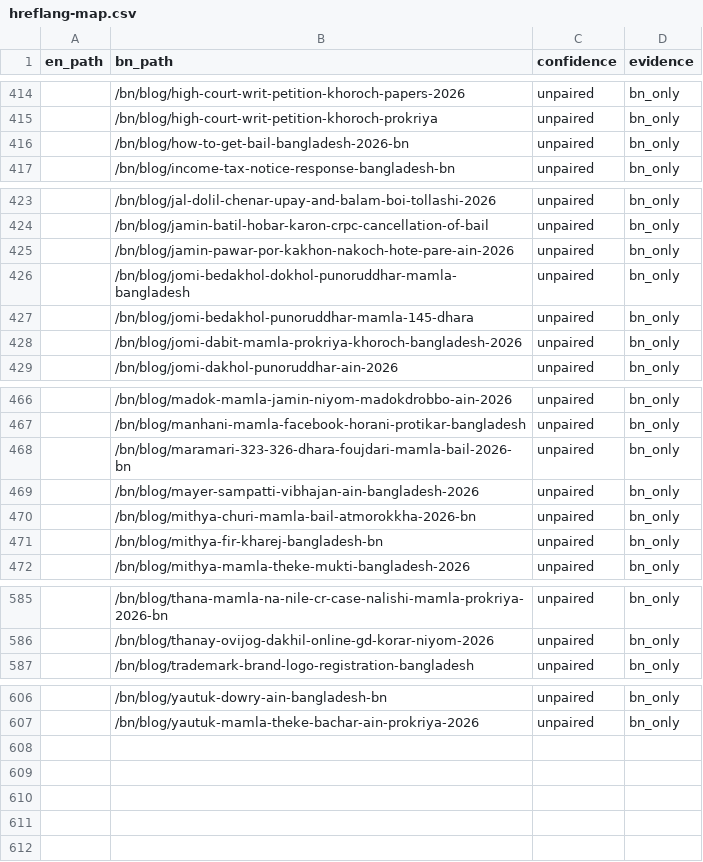
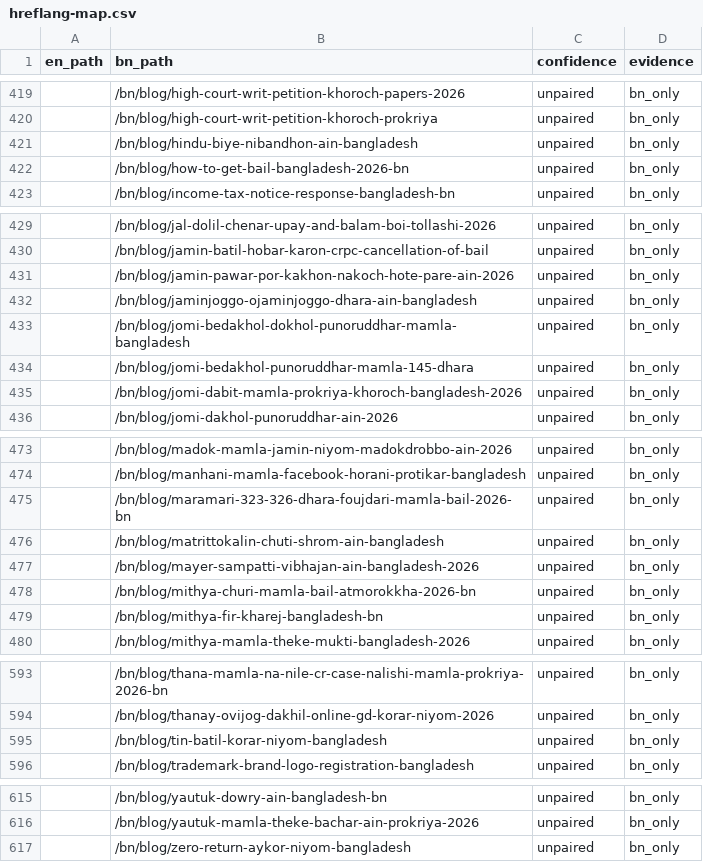
Before and after one commit to salman3661/Adv-Shah-Alam, a CSV file: hreflang-map.csv, drawn as a sheet; only a part is shown, gaps mark what is left out; the diff covers the shown part only.

```diff
--- a/hreflang-map.csv
+++ b/hreflang-map.csv
@@ -415,2 +420,3 @@ en_path,bn_path,confidence,evidence
 ,/bn/blog/high-court-writ-petition-khoroch-prokriya,unpaired,bn_only
+,/bn/blog/hindu-biye-nibandhon-ain-bangladesh,unpaired,bn_only
 ,/bn/blog/how-to-get-bail-bangladesh-2026-bn,unpaired,bn_only
@@ -425,2 +431,3 @@ en_path,bn_path,confidence,evidence
 ,/bn/blog/jamin-pawar-por-kakhon-nakoch-hote-pare-ain-2026,unpaired,bn_only
+,/bn/blog/jaminjoggo-ojaminjoggo-dhara-ain-bangladesh,unpaired,bn_only
 ,/bn/blog/jomi-bedakhol-dokhol-punoruddhar-mamla-bangladesh,unpaired,bn_only
@@ -468,2 +475,3 @@ en_path,bn_path,confidence,evidence
 ,/bn/blog/maramari-323-326-dhara-foujdari-mamla-bail-2026-bn,unpaired,bn_only
+,/bn/blog/matrittokalin-chuti-shrom-ain-bangladesh,unpaired,bn_only
 ,/bn/blog/mayer-sampatti-vibhajan-ain-bangladesh-2026,unpaired,bn_only
@@ -586,2 +594,3 @@ en_path,bn_path,confidence,evidence
 ,/bn/blog/thanay-ovijog-dakhil-online-gd-korar-niyom-2026,unpaired,bn_only
+,/bn/blog/tin-batil-korar-niyom-bangladesh,unpaired,bn_only
 ,/bn/blog/trademark-brand-logo-registration-bangladesh,unpaired,bn_only
@@ -607 +616,2 @@ en_path,bn_path,confidence,evidence
 ,/bn/blog/yautuk-mamla-theke-bachar-ain-prokriya-2026,unpaired,bn_only
+,/bn/blog/zero-return-aykor-niyom-bangladesh,unpaired,bn_only
```
Also changed, not shown: 5 added rows elsewhere in this file, 24 other files.
